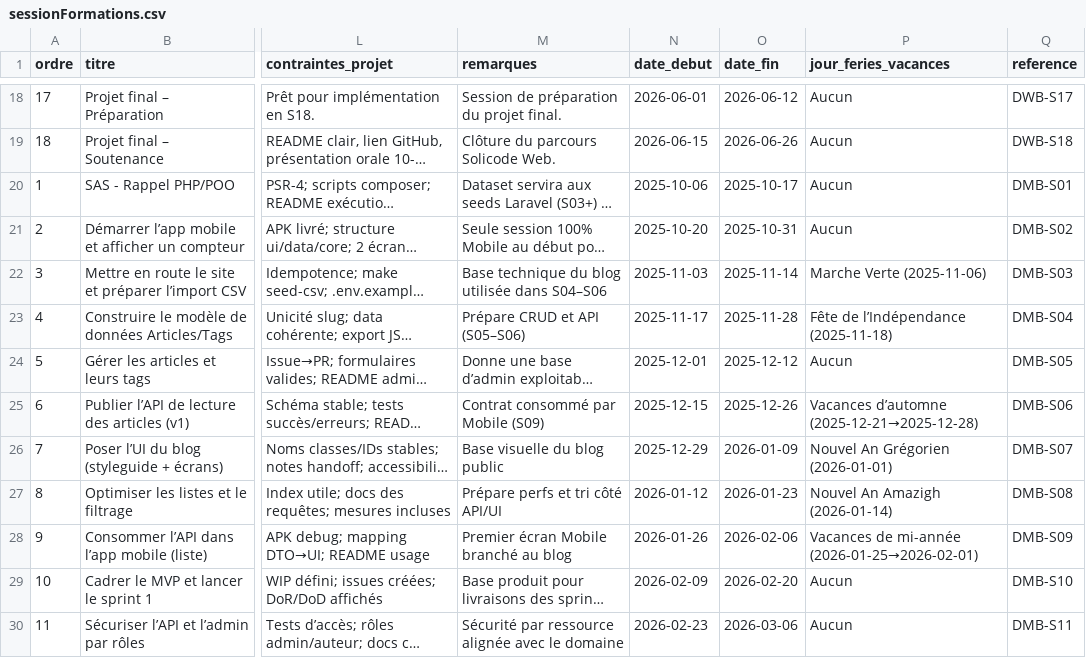
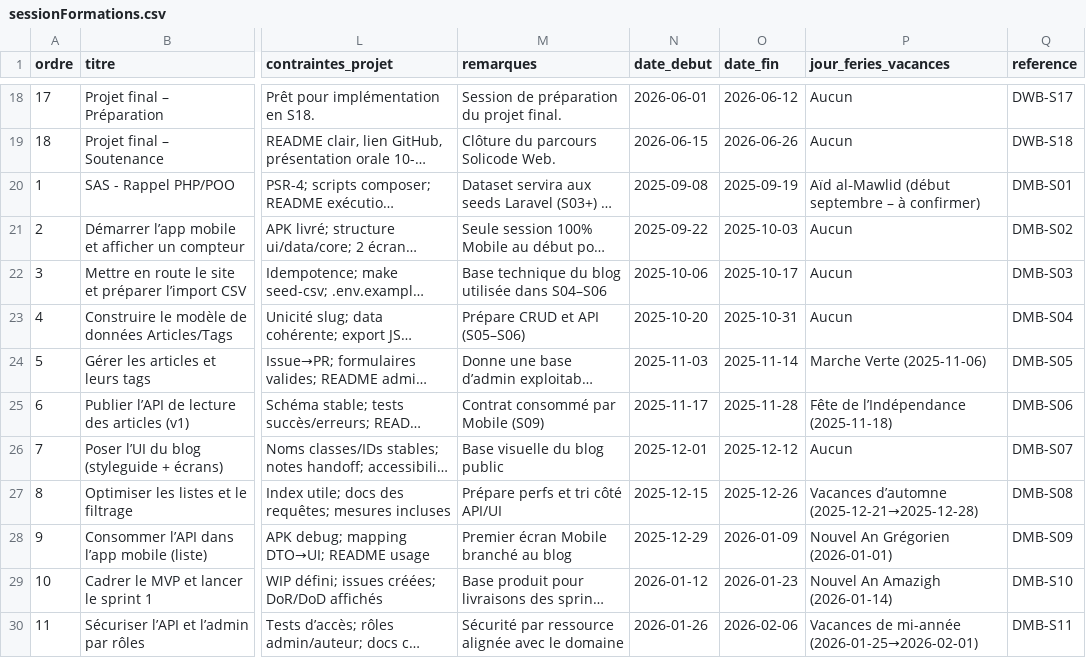
Before and after one commit to solicode-lms/app, a CSV file: modules/PkgSessions/Database/data/sessionFormations.csv, drawn as a sheet; only a part is shown, gaps mark what is left out; long unchanged cells end in …; the diff covers the shown part only; the diff names each change by its address in the sheet, - before the commit and + after, or states it on an @@ line.

```diff
--- a/modules/PkgSessions/Database/data/sessionFormations.csv
+++ b/modules/PkgSessions/Database/data/sessionFormations.csv
-N20 (date_debut): 2025-10-06
+N20 (date_debut): 2025-09-08
-O20 (date_fin): 2025-10-17
+O20 (date_fin): 2025-09-19
-P20 (jour_feries_vacances): Aucun
+P20 (jour_feries_vacances): Aïd al‑Mawlid (début septembre – à confirmer)
-N21 (date_debut): 2025-10-20
+N21 (date_debut): 2025-09-22
-O21 (date_fin): 2025-10-31
+O21 (date_fin): 2025-10-03
-N22 (date_debut): 2025-11-03
+N22 (date_debut): 2025-10-06
-O22 (date_fin): 2025-11-14
+O22 (date_fin): 2025-10-17
-P22 (jour_feries_vacances): Marche Verte (2025-11-06)
+P22 (jour_feries_vacances): Aucun
-N23 (date_debut): 2025-11-17
+N23 (date_debut): 2025-10-20
-O23 (date_fin): 2025-11-28
+O23 (date_fin): 2025-10-31
-P23 (jour_feries_vacances): Fête de l’Indépendance (2025-11-18)
+P23 (jour_feries_vacances): Aucun
-N24 (date_debut): 2025-12-01
+N24 (date_debut): 2025-11-03
-O24 (date_fin): 2025-12-12
+O24 (date_fin): 2025-11-14
-P24 (jour_feries_vacances): Aucun
+P24 (jour_feries_vacances): Marche Verte (2025-11-06)
-N25 (date_debut): 2025-12-15
+N25 (date_debut): 2025-11-17
-O25 (date_fin): 2025-12-26
+O25 (date_fin): 2025-11-28
-P25 (jour_feries_vacances): Vacances d’automne (2025-12-21→2025-12-28)
+P25 (jour_feries_vacances): Fête de l’Indépendance (2025-11-18)
-N26 (date_debut): 2025-12-29
+N26 (date_debut): 2025-12-01
-O26 (date_fin): 2026-01-09
+O26 (date_fin): 2025-12-12
-P26 (jour_feries_vacances): Nouvel An Grégorien (2026-01-01)
+P26 (jour_feries_vacances): Aucun
-N27 (date_debut): 2026-01-12
+N27 (date_debut): 2025-12-15
-O27 (date_fin): 2026-01-23
+O27 (date_fin): 2025-12-26
-P27 (jour_feries_vacances): Nouvel An Amazigh (2026-01-14)
+P27 (jour_feries_vacances): Vacances d’automne (2025-12-21→2025-12-28)
-N28 (date_debut): 2026-01-26
+N28 (date_debut): 2025-12-29
-O28 (date_fin): 2026-02-06
+O28 (date_fin): 2026-01-09
-P28 (jour_feries_vacances): Vacances de mi-année (2026-01-25→2026-02-01)
+P28 (jour_feries_vacances): Nouvel An Grégorien (2026-01-01)
-N29 (date_debut): 2026-02-09
+N29 (date_debut): 2026-01-12
-O29 (date_fin): 2026-02-20
+O29 (date_fin): 2026-01-23
-P29 (jour_feries_vacances): Aucun
+P29 (jour_feries_vacances): Nouvel An Amazigh (2026-01-14)
-N30 (date_debut): 2026-02-23
+N30 (date_debut): 2026-01-26
-O30 (date_fin): 2026-03-06
+O30 (date_fin): 2026-02-06
-P30 (jour_feries_vacances): Aucun
+P30 (jour_feries_vacances): Vacances de mi-année (2026-01-25→2026-02-01)
```
Also changed, not shown: 21 edited cells elsewhere in this file.
